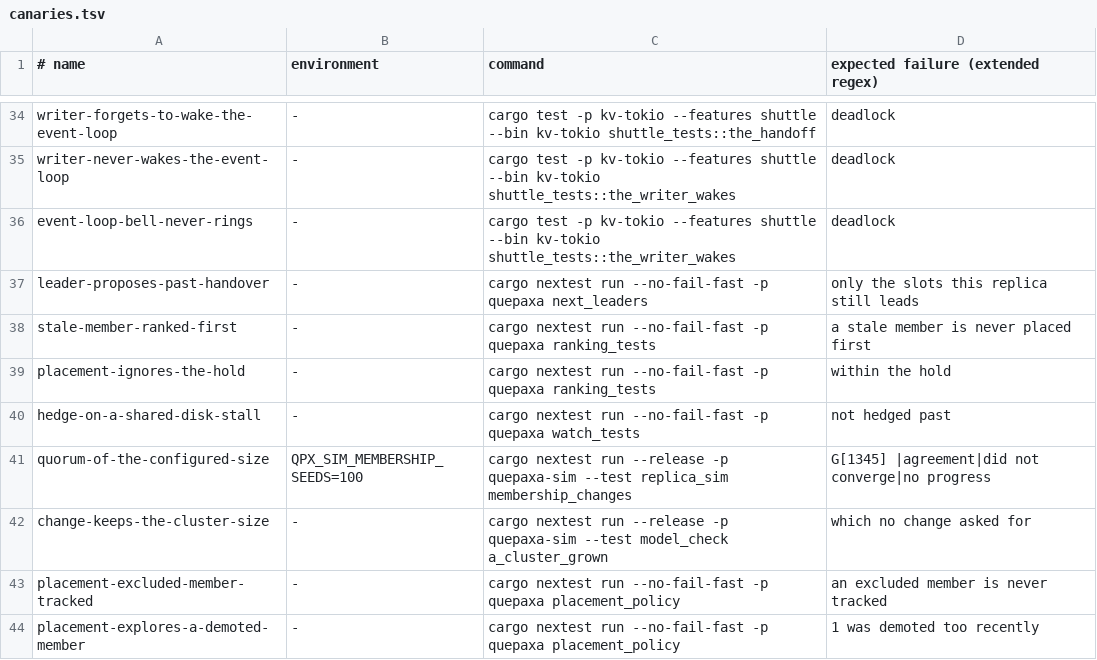
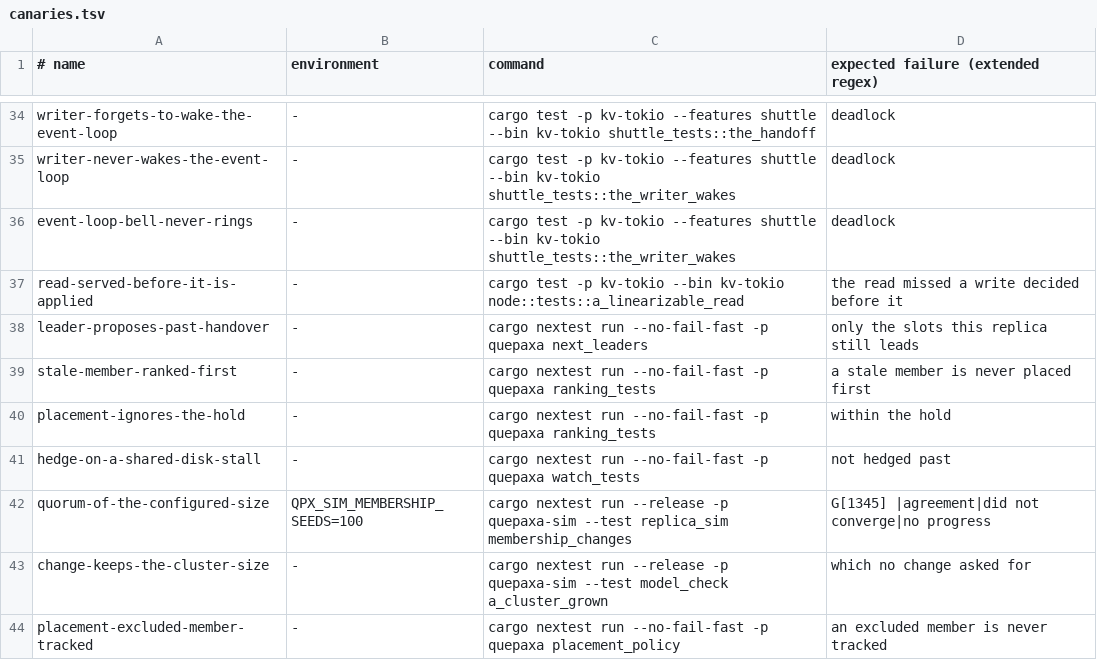
Before and after one commit to dyxushuai/quepaxa, a TSV file: verification/canaries.tsv, drawn as a sheet; only a part is shown, gaps mark what is left out; the shorter side is filled out with more unchanged rows; the diff names each change by its address in the sheet, - before the commit and + after, or states it on an @@ line.

Commit message:
perf(kv-tokio): apply committed slots off the core thread (#221)
* perf(kv-tokio): apply committed slots off the core thread

* docs: record the apply thread in ADR 0005 and benchmarks

```diff
--- a/verification/canaries.tsv
+++ b/verification/canaries.tsv
+row 37: read-served-before-it-is-applied | - | cargo test -p kv-tokio --bin kv-tokio node::tests::a_linearizable_read | the read missed a write decided before it
```
Also changed, not shown: 10 other files.
